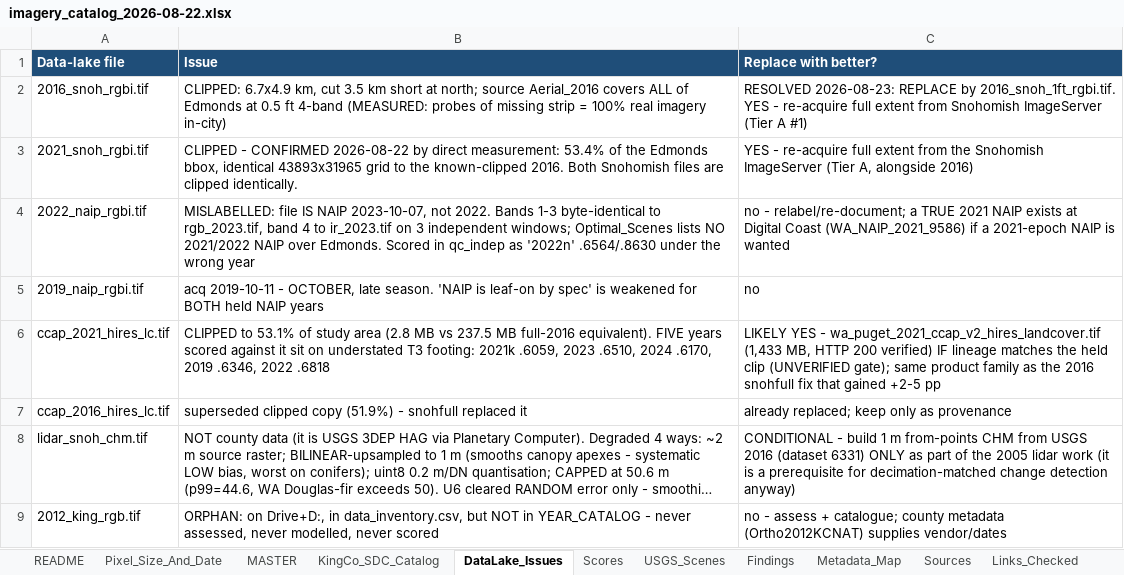
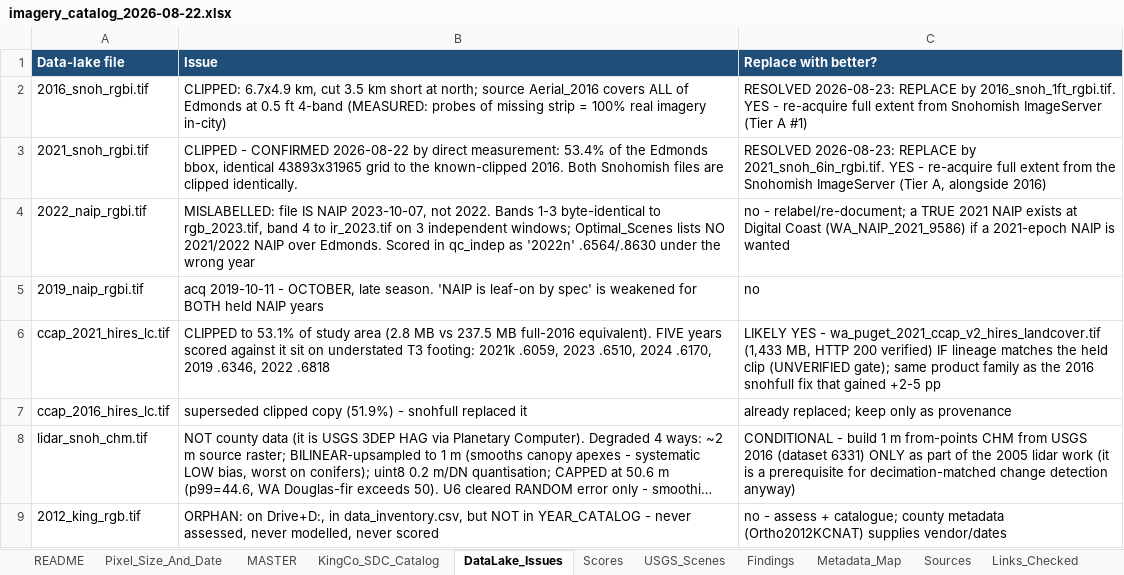
Before and after one commit to Kameron-Eck/edmonds-treedata, an Excel workbook: Scripts/imagery_catalog_2026-08-22.xlsx, sheet DataLake_Issues, drawn as a sheet; only a part is shown; long unchanged cells end in …; values as stored, in another font and other column widths than the file's, no borders; the diff names each change by its address in the sheet, - before the commit and + after, or states it on an @@ line.

Commit message:
batch 3 landed: S21 REPLACE (2021s -> 2021_snoh_6in_rgbi, coverage 100 vs 39.5%, common-grid HF 1.43) + S15 key 2015s (3-band); CC21 gate 99.79% class agreement -> patch verdict, stays quarantined; catalog 24/24 + ADOPTED_NON_YEAR heading; table 39 rows

```diff
--- a/Scripts/imagery_catalog_2026-08-22.xlsx (sheet DataLake_Issues)
+++ b/Scripts/imagery_catalog_2026-08-22.xlsx (sheet DataLake_Issues)
-C3 (Replace with better?): YES -…
+C3 (Replace with better?): RESOLVED 2026-08-23: REPLACE by 2021_snoh_6in_rgbi.tif. YES -…
```
Also changed, not shown: sheet Pixel_Size_And_Date, sheet MASTER, sheet Effective_Resolution, 6 other files.
